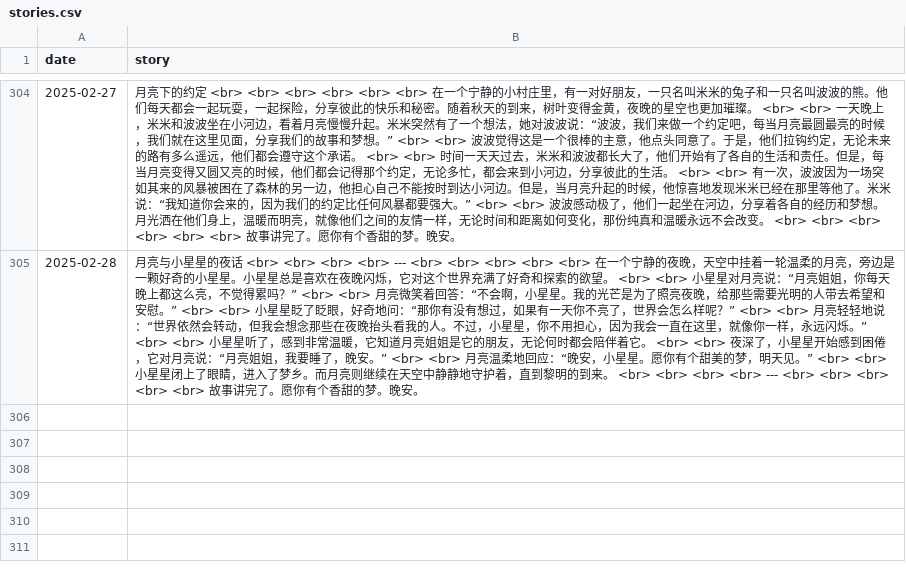
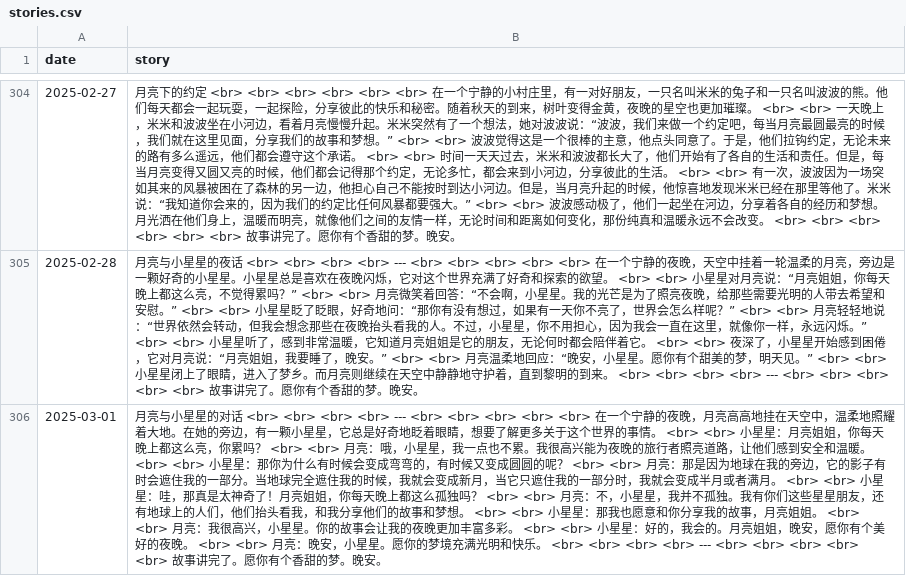
Before and after one commit to flowergod/storyBot, a CSV file: stories.csv, drawn as a sheet; only a part is shown, gaps mark what is left out; the diff names each change by its address in the sheet, - before the commit and + after, or states it on an @@ line.

Commit message:
Update stories.csv with new story

```diff
--- a/stories.csv
+++ b/stories.csv
+row 306: 2025-03-01 | 月亮与小星星的对话 <br> <br> <br> <br> --- <br> <br> <br> <br> <br> 在一个宁静的夜晚，月亮高高地挂在天空中，温柔地照耀着大地。在她的旁边，有一颗小星星，它总是好奇地眨着眼睛，想要了解更多关于这个世界的事情。 <br> <br> 小星星：月亮姐姐，你每天晚上都这么亮，你累吗？ <br> <br> 月亮：哦，小星星，我一点也不累。我很高兴能为夜晚的旅行者照亮道路，让他们感到安全和温暖。 <br> <br> 小星星：那你为什么有时候会变成弯弯的，有时候又变成圆圆的呢？ <br> <br> 月亮：那是因为地球在我的旁边，它的影子有时会遮住我的一部分。当地球完全遮住我的时候，我就会变成新月，当它只遮住我的一部分时，我就会变成半月或者满月。 <br> <br> 小星星：哇，那真是太神奇了！月亮姐姐，你每天晚上都这么孤独吗？ <br> <br> 月亮：不，小星星，我并不孤独。我有你们这些星星朋友，还有地球上的人们，他们抬头看我，和我分享他们的故事和梦想。 <br> <br> 小星星：那我也愿意和你分享我的故事，月亮姐姐。 <br> <br> 月亮：我很高兴，小星星。你的故事会让我的夜晚更加丰富多彩。 <br> <br> 小星星：好的，我会的。月亮姐姐，晚安，愿你有个美好的夜晚。 <br> <br> 月亮：晚安，小星星。愿你的梦境充满光明和快乐。 <br> <br> <br> <br> --- <br> <br> <br> <br> <br> 故事讲完了。愿你有个香甜的梦。晚安。
```
